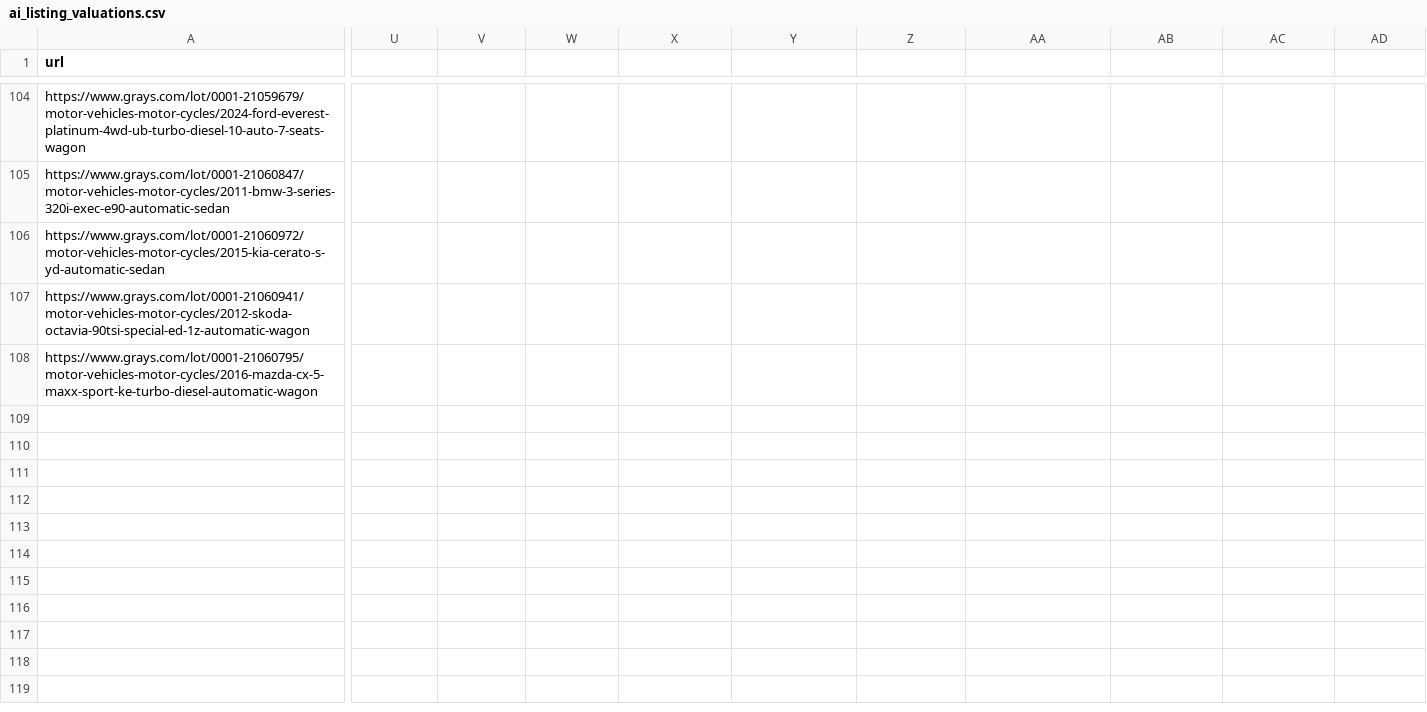
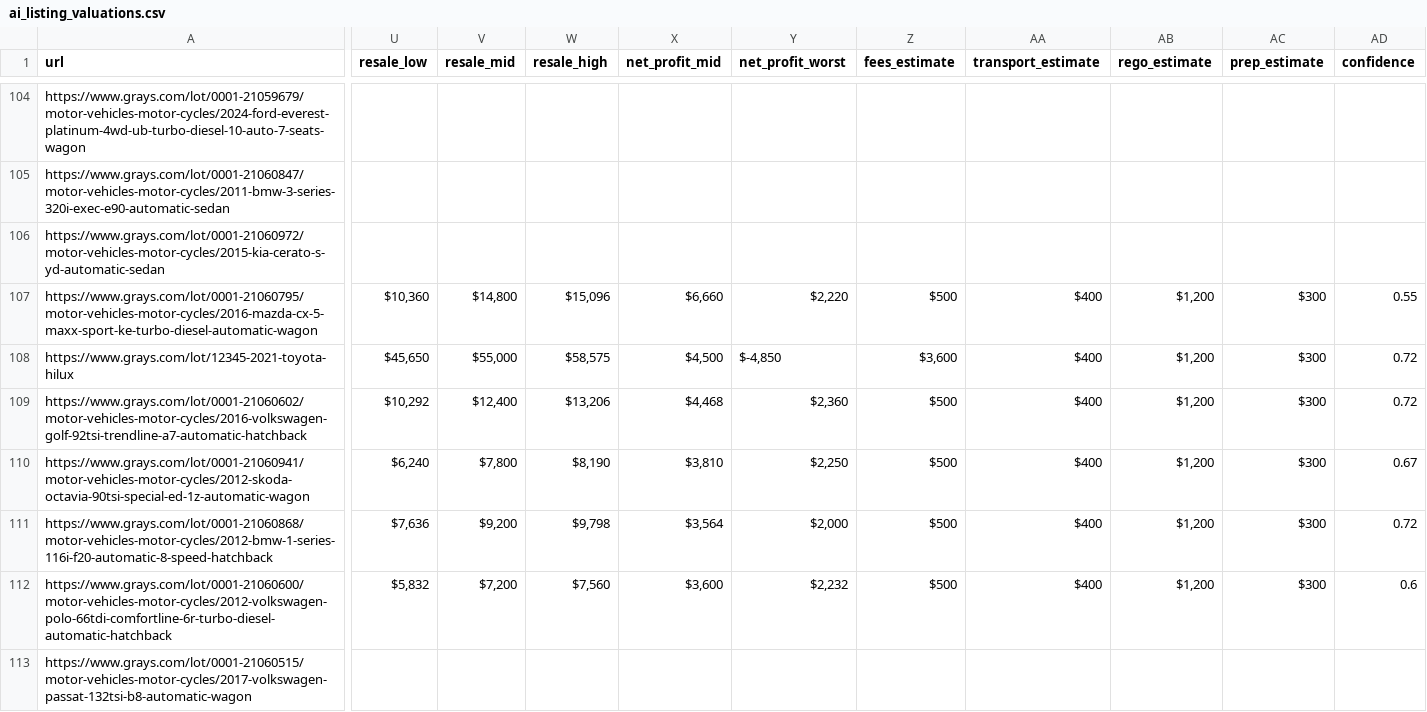
Before and after one commit to fallen-pc/autosniper, a CSV file: CSV_data/ai_listing_valuations.csv, drawn as a sheet; only a part is shown, gaps mark what is left out; removed rows and columns are numbered as before the commit, all else as after; rows hold the shown columns only; the diff covers the shown part only; the diff names each change by its address in the sheet, - before the commit and + after, or states it on an @@ line.

```diff
--- a/CSV_data/ai_listing_valuations.csv
+++ b/CSV_data/ai_listing_valuations.csv
-U1: (empty)
+U1: resale_low
-V1: (empty)
+V1: resale_mid
-W1: (empty)
+W1: resale_high
-X1: (empty)
+X1: net_profit_mid
-Y1: (empty)
+Y1: net_profit_worst
-Z1: (empty)
+Z1: fees_estimate
-AA1: (empty)
+AA1: transport_estimate
-AB1: (empty)
+AB1: rego_estimate
-AC1: (empty)
+AC1: prep_estimate
-AD1: (empty)
+AD1: confidence
+row 107: https://www.grays.com/lot/0001-21060795/motor-vehicles-motor-cycles/2016-mazda-cx-5-maxx-sport-ke-turbo-diesel-automatic-wagon | $10,360 | $14,800 | $15,096 | $6,660 | $2,220 | $500 | $400 | $1,200 | $300 | 0.55
+row 108: https://www.grays.com/lot/12345-2021-toyota-hilux | $45,650 | $55,000 | $58,575 | $4,500 | $-4,850 | $3,600 | $400 | $1,200 | $300 | 0.72
+row 109: https://www.grays.com/lot/0001-21060602/motor-vehicles-motor-cycles/2016-volkswagen-golf-92tsi-trendline-a7-automatic-hatchback | $10,292 | $12,400 | $13,206 | $4,468 | $2,360 | $500 | $400 | $1,200 | $300 | 0.72
-U110 (resale_low): (empty)
+U110 (resale_low): $6,240
-V110 (resale_mid): (empty)
+V110 (resale_mid): $7,800
-W110 (resale_high): (empty)
+W110 (resale_high): $8,190
-X110 (net_profit_mid): (empty)
+X110 (net_profit_mid): $3,810
-Y110 (net_profit_worst): (empty)
+Y110 (net_profit_worst): $2,250
-Z110 (fees_estimate): (empty)
+Z110 (fees_estimate): $500
-AA110 (transport_estimate): (empty)
+AA110 (transport_estimate): $400
-AB110 (rego_estimate): (empty)
+AB110 (rego_estimate): $1,200
-AC110 (prep_estimate): (empty)
+AC110 (prep_estimate): $300
-AD110 (confidence): (empty)
+AD110 (confidence): 0.67
-row 108: https://www.grays.com/lot/0001-21060795/motor-vehicles-motor-cycles/2016-mazda-cx-5-maxx-sport-ke-turbo-diesel-automatic-wagon
+row 111: https://www.grays.com/lot/0001-21060868/motor-vehicles-motor-cycles/2012-bmw-1-series-116i-f20-automatic-8-speed-hatchback | $7,636 | $9,200 | $9,798 | $3,564 | $2,000 | $500 | $400 | $1,200 | $300 | 0.72
+row 112: https://www.grays.com/lot/0001-21060600/motor-vehicles-motor-cycles/2012-volkswagen-polo-66tdi-comfortline-6r-turbo-diesel-automatic-hatchback | $5,832 | $7,200 | $7,560 | $3,600 | $2,232 | $500 | $400 | $1,200 | $300 | 0.6
+row 113: https://www.grays.com/lot/0001-21060515/motor-vehicles-motor-cycles/2017-volkswagen-passat-132tsi-b8-automatic-wagon
```
Also changed, not shown: 10 edited cells elsewhere in this file, 3 other files.
